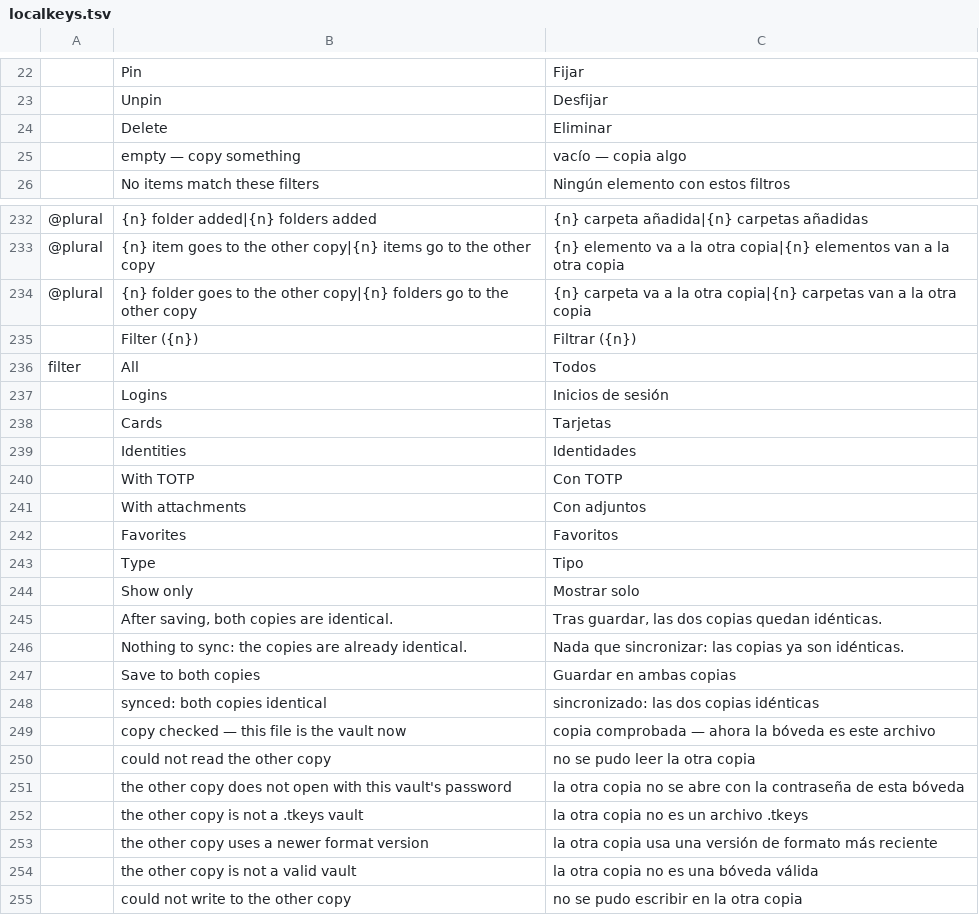
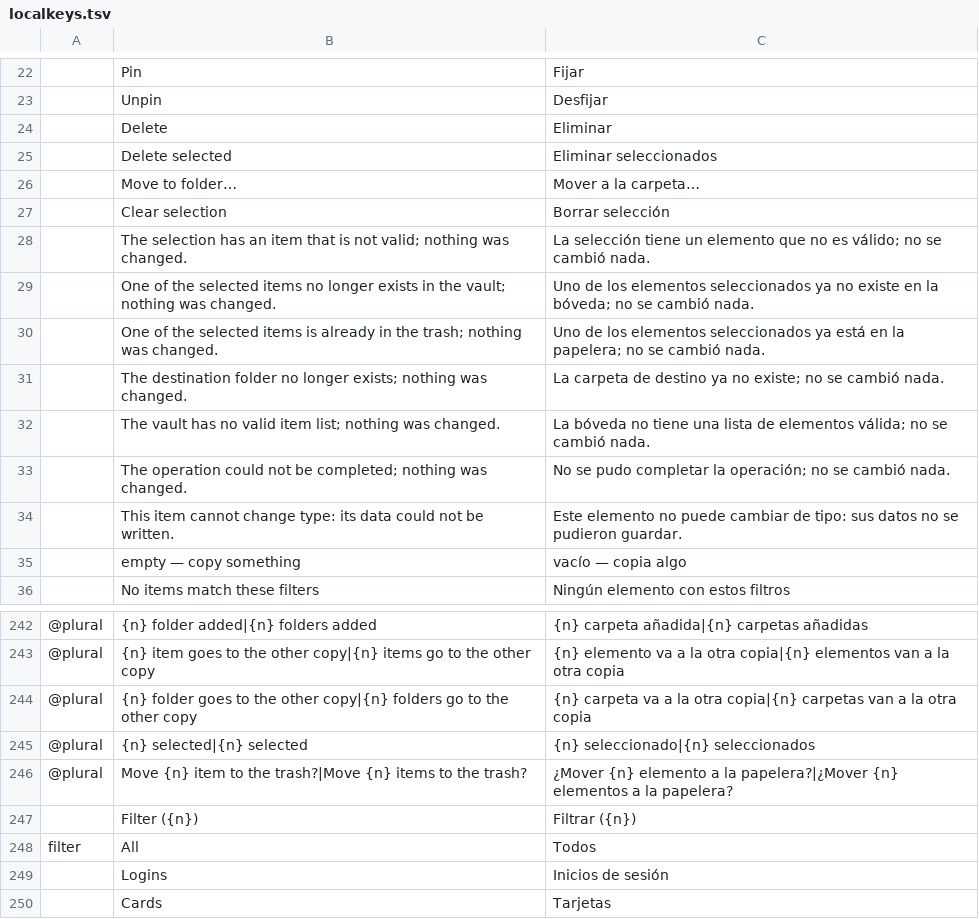
Before and after one commit to Anon5T4R/Local-Keys, a TSV file: i18n/locales/es/localkeys.tsv, drawn as a sheet; only a part is shown, gaps mark what is left out; the shorter side is filled out with more unchanged rows.

Commit message:
selecao multipla na lista do desktop (unidade 5, peca 2)
Ctrl+clique alterna um item, Shift+clique seleciona o intervalo pela ordem
visivel, Ctrl+A marca os visiveis, Esc limpa. Com algo selecionado aparece a
barra no rodapé: quantos, "Move to folder..." (pastas e "No folder"), "Delete
selected" (para a lixeira, com confirmacao dizendo quantos) e "Clear
selection". Trocar filtro, pasta ou busca, trancar o cofre ou fechar limpa a
selecao. A linha selecionada tem marca visual e estado de acessibilidade.

O lote roda no clone do cofre pelo nucleo (trash_many, move_many): tudo ou
nada, um registro de hora e uma gravacao so; erro vira mensagem traduzida e
nada grava. O estado e a tela ficam em src/selection.rs e src/selection_ui.rs.

Residuos da fase B, no mesmo commit: qualquer falha de gravacao com o
formulario aberto aparece dentro dele (nao so com conversao de tipo pendente);
erro de serializacao da conversao de tipo ganha variante propria; comentarios
que tinham ficado para tras corrigidos.

```diff
--- a/i18n/locales/es/localkeys.tsv
+++ b/i18n/locales/es/localkeys.tsv
@@ -24,2 +24,12 @@
 	Delete	Eliminar
+	Delete selected	Eliminar seleccionados
+	Move to folder…	Mover a la carpeta…
+	Clear selection	Borrar selección
+	The selection has an item that is not valid; nothing was changed.	La selección tiene un elemento que no es válido; no se cambió nada.
+	One of the selected items no longer exists in the vault; nothing was changed.	Uno de los elementos seleccionados ya no existe en la bóveda; no se cambió nada.
+	One of the selected items is already in the trash; nothing was changed.	Uno de los elementos seleccionados ya está en la papelera; no se cambió nada.
+	The destination folder no longer exists; nothing was changed.	La carpeta de destino ya no existe; no se cambió nada.
+	The vault has no valid item list; nothing was changed.	La bóveda no tiene una lista de elementos válida; no se cambió nada.
+	The operation could not be completed; nothing was changed.	No se pudo completar la operación; no se cambió nada.
+	This item cannot change type: its data could not be written.	Este elemento no puede cambiar de tipo: sus datos no se pudieron guardar.
 	empty — copy something	vacío — copia algo
@@ -234,2 +244,4 @@
 @plural	{n} folder goes to the other copy|{n} folders go to the other copy	{n} carpeta va a la otra copia|{n} carpetas van a la otra copia
+@plural	{n} selected|{n} selected	{n} seleccionado|{n} seleccionados
+@plural	Move {n} item to the trash?|Move {n} items to the trash?	¿Mover {n} elemento a la papelera?|¿Mover {n} elementos a la papelera?
 	Filter ({n})	Filtrar ({n})
```
Also changed, not shown: i18n/locales/pt-br/localkeys.tsv, 8 other files.
